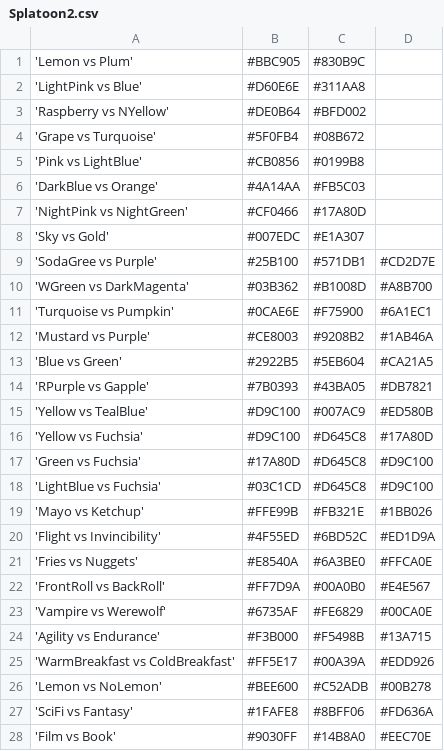
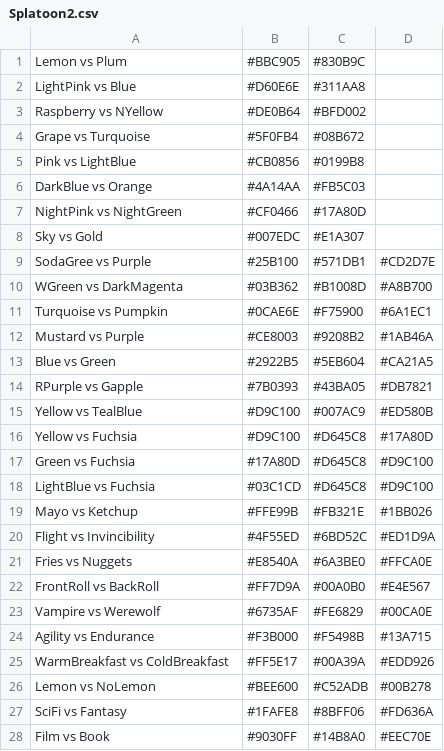
Before and after one commit to Chipdelmal/ArtSciColor, a CSV file: ArtSciColor/data/Splatoon2.csv, drawn as a sheet; only a part is shown; the diff covers the shown part only.

```diff
--- a/ArtSciColor/data/Splatoon2.csv
+++ b/ArtSciColor/data/Splatoon2.csv
@@ -1,28 +1,28 @@
-'Lemon vs Plum', #BBC905, #830B9C
-'LightPink vs Blue', #D60E6E, #311AA8
-'Raspberry vs NYellow', #DE0B64, #BFD002
-'Grape vs Turquoise', #5F0FB4, #08B672
-'Pink vs LightBlue', #CB0856, #0199B8
-'DarkBlue vs Orange', #4A14AA, #FB5C03
-'NightPink vs NightGreen', #CF0466, #17A80D
-'Sky vs Gold', #007EDC, #E1A307
-'SodaGree vs Purple', #25B100, #571DB1, #CD2D7E
-'WGreen vs DarkMagenta', #03B362, #B1008D, #A8B700
-'Turquoise vs Pumpkin', #0CAE6E, #F75900, #6A1EC1
-'Mustard vs Purple', #CE8003, #9208B2, #1AB46A
-'Blue vs Green', #2922B5, #5EB604, #CA21A5
-'RPurple vs Gapple', #7B0393, #43BA05, #DB7821
-'Yellow vs TealBlue', #D9C100, #007AC9, #ED580B
-'Yellow vs Fuchsia', #D9C100, #D645C8, #17A80D
-'Green vs Fuchsia', #17A80D, #D645C8, #D9C100
-'LightBlue vs Fuchsia', #03C1CD, #D645C8, #D9C100
-'Mayo vs Ketchup', #FFE99B, #FB321E, #1BB026
-'Flight vs Invincibility', #4F55ED, #6BD52C, #ED1D9A
-'Fries vs Nuggets', #E8540A, #6A3BE0, #FFCA0E
-'FrontRoll vs BackRoll', #FF7D9A, #00A0B0, #E4E567
-'Vampire vs Werewolf', #6735AF, #FE6829, #00CA0E
-'Agility vs Endurance', #F3B000, #F5498B, #13A715
-'WarmBreakfast vs ColdBreakfast', #FF5E17, #00A39A, #EDD926
-'Lemon vs NoLemon', #BEE600, #C52ADB, #00B278
-'SciFi vs Fantasy', #1FAFE8, #8BFF06, #FD636A
-'Film vs Book', #9030FF, #14B8A0, #EEC70E
+"Lemon vs Plum", #BBC905, #830B9C
+"LightPink vs Blue", #D60E6E, #311AA8
+"Raspberry vs NYellow", #DE0B64, #BFD002
+"Grape vs Turquoise", #5F0FB4, #08B672
+"Pink vs LightBlue", #CB0856, #0199B8
+"DarkBlue vs Orange", #4A14AA, #FB5C03
+"NightPink vs NightGreen", #CF0466, #17A80D
+"Sky vs Gold", #007EDC, #E1A307
+"SodaGree vs Purple", #25B100, #571DB1, #CD2D7E
+"WGreen vs DarkMagenta", #03B362, #B1008D, #A8B700
+"Turquoise vs Pumpkin", #0CAE6E, #F75900, #6A1EC1
+"Mustard vs Purple", #CE8003, #9208B2, #1AB46A
+"Blue vs Green", #2922B5, #5EB604, #CA21A5
+"RPurple vs Gapple", #7B0393, #43BA05, #DB7821
+"Yellow vs TealBlue", #D9C100, #007AC9, #ED580B
+"Yellow vs Fuchsia", #D9C100, #D645C8, #17A80D
+"Green vs Fuchsia", #17A80D, #D645C8, #D9C100
+"LightBlue vs Fuchsia", #03C1CD, #D645C8, #D9C100
+"Mayo vs Ketchup", #FFE99B, #FB321E, #1BB026
+"Flight vs Invincibility", #4F55ED, #6BD52C, #ED1D9A
+"Fries vs Nuggets", #E8540A, #6A3BE0, #FFCA0E
+"FrontRoll vs BackRoll", #FF7D9A, #00A0B0, #E4E567
+"Vampire vs Werewolf", #6735AF, #FE6829, #00CA0E
+"Agility vs Endurance", #F3B000, #F5498B, #13A715
+"WarmBreakfast vs ColdBreakfast", #FF5E17, #00A39A, #EDD926
+"Lemon vs NoLemon", #BEE600, #C52ADB, #00B278
+"SciFi vs Fantasy", #1FAFE8, #8BFF06, #FD636A
+"Film vs Book", #9030FF, #14B8A0, #EEC70E
```
Also changed, not shown: 44 edited cells elsewhere in this file, ArtSciColor/data/Splatoon1.csv, ArtSciColor/data/Splatoon3.csv, 2 other files.
